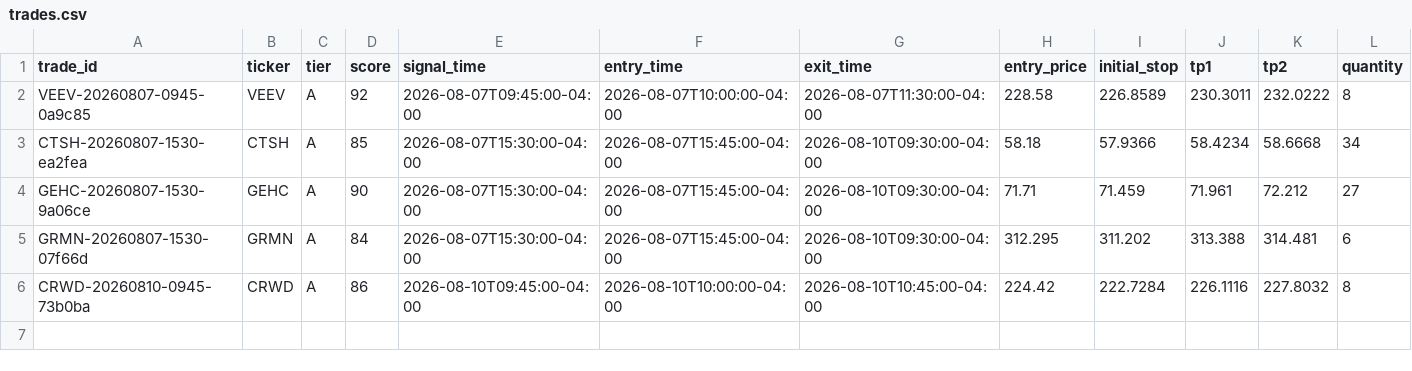
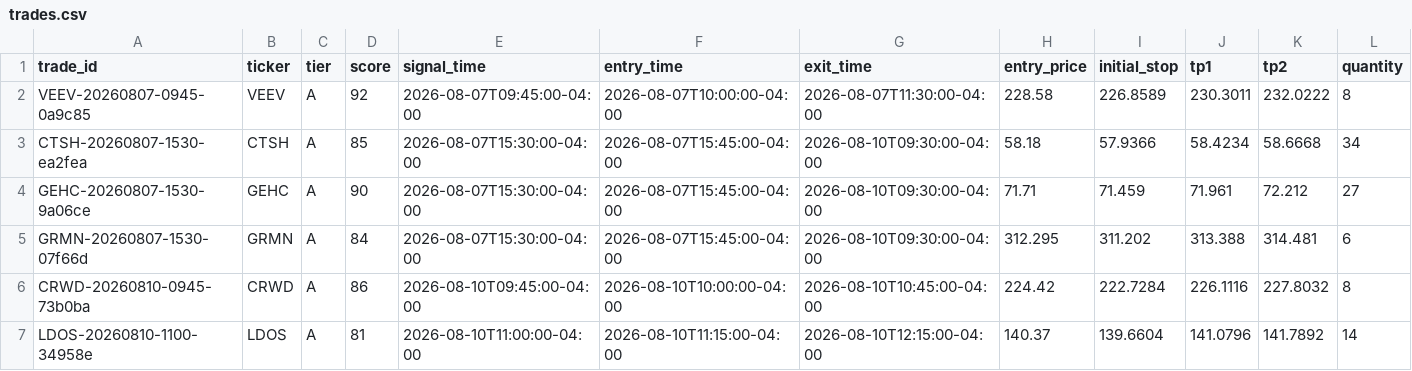
Before and after one commit to matteo2788/free-swing-paper-bot, a CSV file: data/trades.csv, drawn as a sheet; only a part is shown; rows hold the shown columns only; the diff names each change by its address in the sheet, - before the commit and + after, or states it on an @@ line.

```diff
--- a/data/trades.csv
+++ b/data/trades.csv
+row 7: LDOS-20260810-1100-34958e | LDOS | A | 81 | 2026-08-10T11:00:00-04:00 | 2026-08-10T11:15:00-04:00 | 2026-08-10T12:15:00-04:00 | 140.37 | 139.6604 | 141.0796 | 141.7892 | 14
```
Also changed, not shown: 2 other files.
